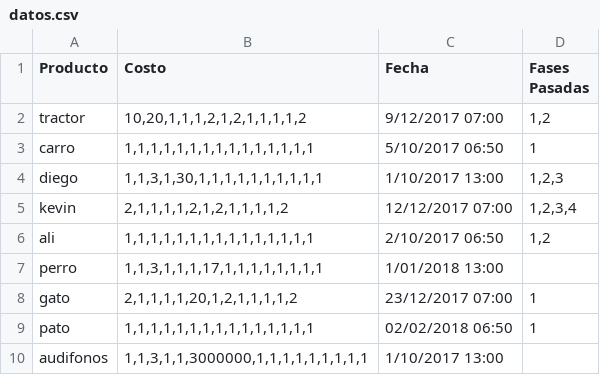
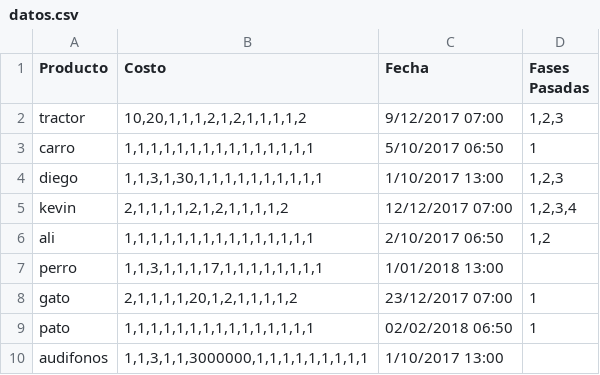
Before and after one commit to AliGhahraei/phar-ant-colony, a CSV file: datos.csv, drawn as a sheet.

```diff
--- a/datos.csv
+++ b/datos.csv
@@ -1,3 +1,3 @@
 "Producto","Costo","Fecha","Fases Pasadas"
-"tractor","10,20,1,1,1,2,1,2,1,1,1,1,2","9/12/2017 07:00","1,2"
+"tractor","10,20,1,1,1,2,1,2,1,1,1,1,2","9/12/2017 07:00","1,2,3"
 "carro","1,1,1,1,1,1,1,1,1,1,1,1,1,1,1","5/10/2017 06:50","1"
```
Also changed, not shown: 1 other file.
